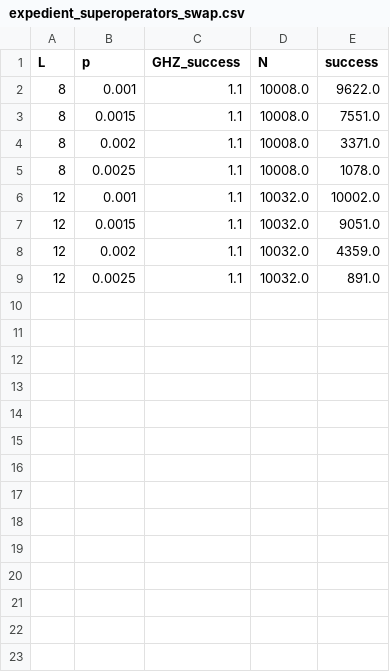
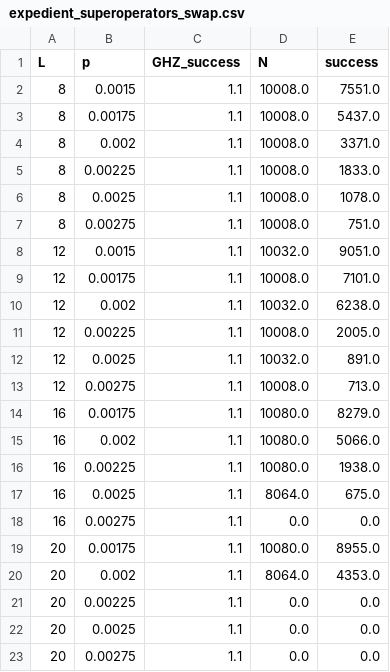
Before and after one commit to Poeloe/oop_surface_code, a CSV file: results/expedient_superoperators_swap.csv, drawn as a sheet.

```diff
--- a/results/expedient_superoperators_swap.csv
+++ b/results/expedient_superoperators_swap.csv
@@ -1,9 +1,23 @@
 L,p,GHZ_success,N,success
-8,0.001,1.1,10008.0,9622.0
 8,0.0015,1.1,10008.0,7551.0
+8,0.00175,1.1,10008.0,5437.0
 8,0.002,1.1,10008.0,3371.0
+8,0.00225,1.1,10008.0,1833.0
 8,0.0025,1.1,10008.0,1078.0
-12,0.001,1.1,10032.0,10002.0
+8,0.00275,1.1,10008.0,751.0
 12,0.0015,1.1,10032.0,9051.0
-12,0.002,1.1,10032.0,4359.0
+12,0.00175,1.1,10008.0,7101.0
+12,0.002,1.1,10032.0,6238.0
+12,0.00225,1.1,10008.0,2005.0
 12,0.0025,1.1,10032.0,891.0
+12,0.00275,1.1,10008.0,713.0
+16,0.00175,1.1,10080.0,8279.0
+16,0.002,1.1,10080.0,5066.0
+16,0.00225,1.1,10080.0,1938.0
+16,0.0025,1.1,8064.0,675.0
+16,0.00275,1.1,0.0,0.0
+20,0.00175,1.1,10080.0,8955.0
+20,0.002,1.1,8064.0,4353.0
+20,0.00225,1.1,0.0,0.0
+20,0.0025,1.1,0.0,0.0
+20,0.00275,1.1,0.0,0.0
```
Also changed, not shown: 1 other file.
